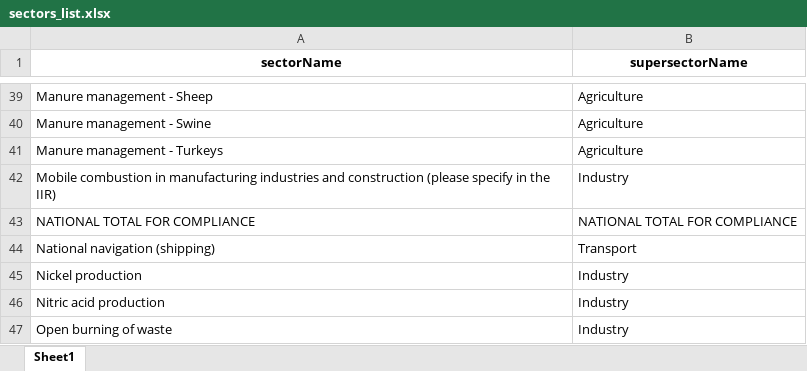
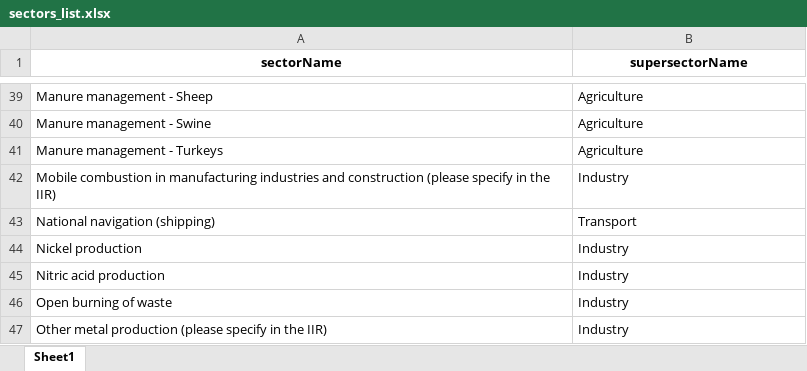
Before and after one commit to juliettegau/project, an Excel workbook: ploting_code/sector/sectors_list.xlsx, sheet Sheet1, drawn as a sheet; only a part is shown, gaps mark what is left out; the shorter side is filled out with more unchanged rows; values as stored, in another font and other column widths than the file's, no borders; the diff names each change by its address in the sheet, - before the commit and + after, or states it on an @@ line.

Commit message:
changed sector list

```diff
--- a/ploting_code/sector/sectors_list.xlsx (sheet Sheet1)
+++ b/ploting_code/sector/sectors_list.xlsx (sheet Sheet1)
-row 43: NATIONAL TOTAL FOR COMPLIANCE | NATIONAL TOTAL FOR COMPLIANCE
```
Also changed, not shown: 5 other files.
